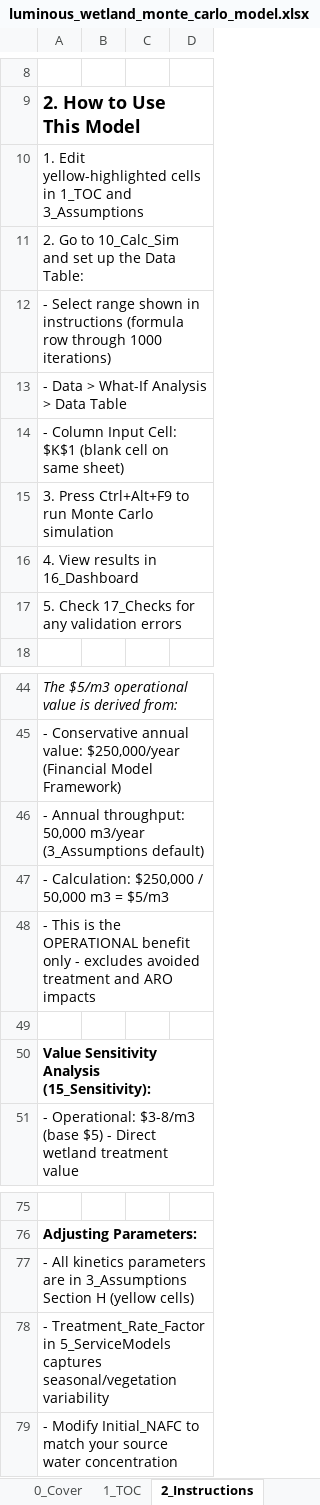
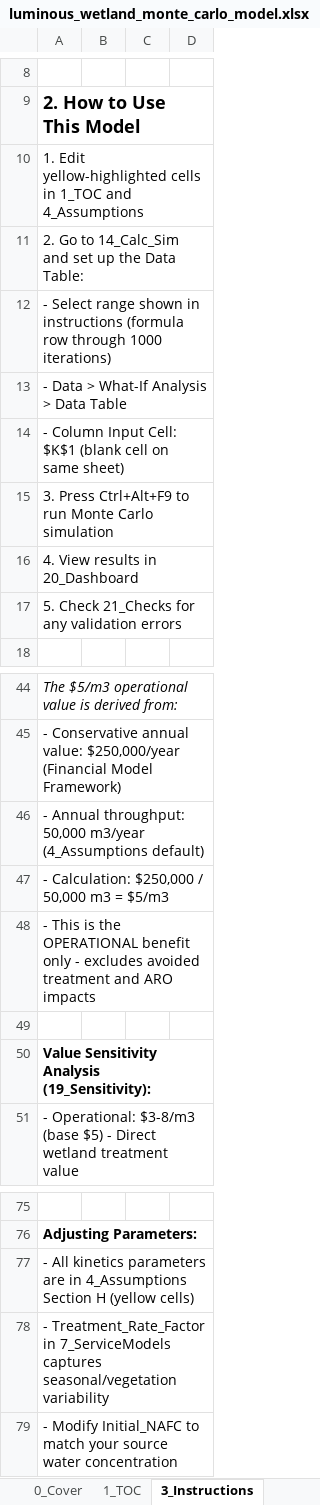
Before and after one commit to gregsaunders/luminous_obsidian_vault, an Excel workbook: utils/financial_modeling/luminous_wetland_monte_carlo_model.xlsx, sheet 3_Instructions, drawn as a sheet; only a part is shown, gaps mark what is left out; values as stored, in another font and other column widths than the file's, no borders; the diff names each change by its address in the sheet, - before the commit and + after, or states it on an @@ line.

```diff
--- a/utils/financial_modeling/luminous_wetland_monte_carlo_model.xlsx (sheet 3_Instructions)
+++ b/utils/financial_modeling/luminous_wetland_monte_carlo_model.xlsx (sheet 3_Instructions)
-sheet tab: 2_Instructions
+sheet tab: 3_Instructions
-A10: …1_TOC and 3_Assumptions
+A10: …1_TOC and 4_Assumptions
-A11: …Go to 10_Calc_Sim and set…
+A11: …Go to 14_Calc_Sim and set…
-A16: 4. View results in 16_Dashboard
+A16: 4. View results in 20_Dashboard
-A17: 5. Check 17_Checks for any validation errors
+A17: 5. Check 21_Checks for any validation errors
-A46: …50,000 m3/year (3_Assumptions default)
+A46: …50,000 m3/year (4_Assumptions default)
-A50: Value Sensitivity Analysis (15_Sensitivity):
+A50: Value Sensitivity Analysis (19_Sensitivity):
-A77: …are in 3_Assumptions Section H…
+A77: …are in 4_Assumptions Section H…
-A78: …Treatment_Rate_Factor in 5_ServiceModels captures seasonal/vegetation…
+A78: …Treatment_Rate_Factor in 7_ServiceModels captures seasonal/vegetation…
```
Also changed, not shown: sheet 14_Calc_Sim, sheet 11_Calc_Compliance, sheet 17_CashFlow, sheet 18_UnitEconomics, sheet 5_EnvironmentalDrivers, sheet 7_ServiceModels, 11 more sheets, other sheet tabs, formulas that keep their value, 41 other files.
